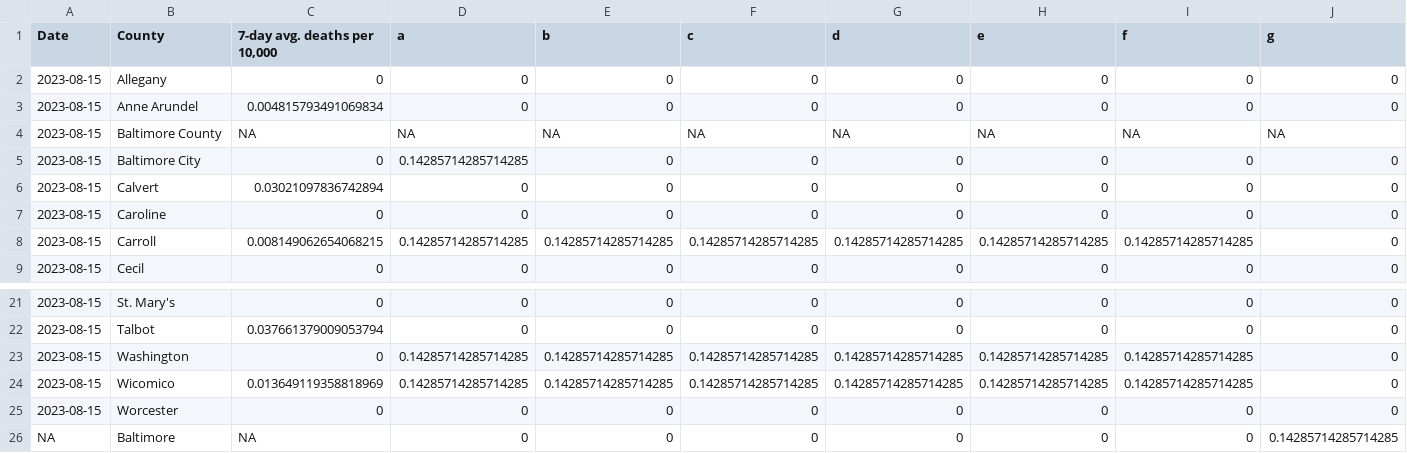
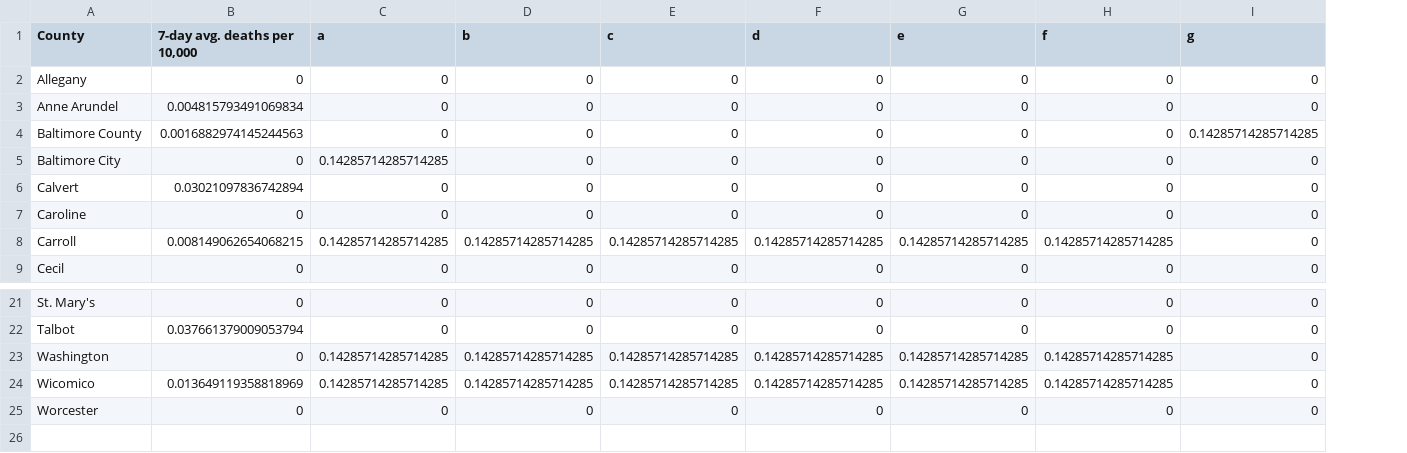
Before and after one commit to Baltimore-Sun/md-covid-scraper, a CSV file: big-table.csv, drawn as a sheet; only a part is shown, gaps mark what is left out; removed rows and columns are numbered as before the commit, all else as after; rows hold the shown columns only; the diff covers the shown part only; the diff names each change by its address in the sheet, - before the commit and + after, or states it on an @@ line.

```diff
--- a/big-table.csv
+++ b/big-table.csv
-column A (Date), rows 2-9: all 2023-08-15; rows 21-25: all 2023-08-15
-B4 (7-day avg. deaths per 10,000): NA
+B4 (7-day avg. deaths per 10,000): 0.0016882974145244563
-C4 (a): NA
+C4 (a): 0
-D4 (b): NA
+D4 (b): 0
-E4 (c): NA
+E4 (c): 0
-F4 (d): NA
+F4 (d): 0
-G4 (e): NA
+G4 (e): 0
-H4 (f): NA
+H4 (f): 0
-I4 (g): NA
+I4 (g): 0.14285714285714285
-row 26: NA | Baltimore | NA | 0 | 0 | 0 | 0 | 0 | 0 | 0.14285714285714285
```
Also changed, not shown: 8 edited cells elsewhere in this file, age_graphic.csv, map_cases.csv, 3 other files.
